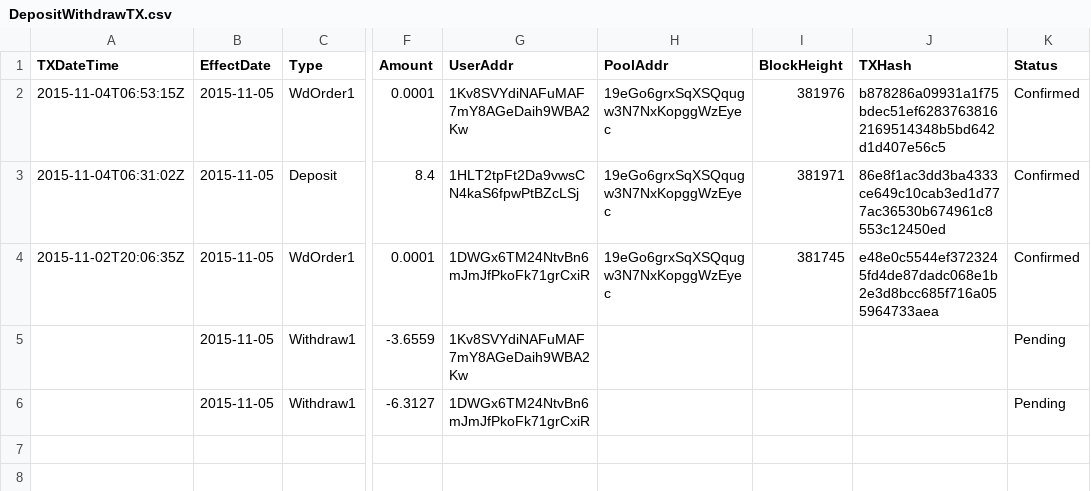
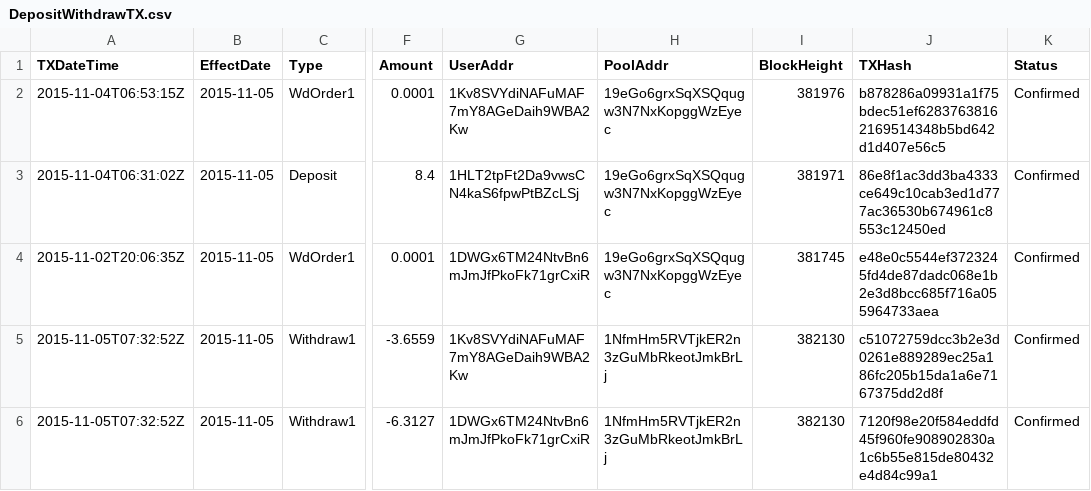
Before and after one commit to henrynu/NuLagoon, a CSV file: Reports/DepositWithdrawTX.csv, drawn as a sheet; only a part is shown, gaps mark what is left out; the diff names each change by its address in the sheet, - before the commit and + after, or states it on an @@ line.

```diff
--- a/Reports/DepositWithdrawTX.csv
+++ b/Reports/DepositWithdrawTX.csv
-A5:A6 (TXDateTime): (empty)
+A5:A6 (TXDateTime): 2015-11-05T07:32:52Z
-H5:H6 (PoolAddr): (empty)
+H5:H6 (PoolAddr): 1NfmHm5RVTjkER2n3zGuMbRkeotJmkBrLj
-I5:I6 (BlockHeight): (empty)
+I5:I6 (BlockHeight): 382130
-J5 (TXHash): (empty)
+J5 (TXHash): c51072759dcc3b2e3d0261e889289ec25a186fc205b15da1a6e7167375dd2d8f
-K5:K6 (Status): Pending
+K5:K6 (Status): Confirmed
-J6 (TXHash): (empty)
+J6 (TXHash): 7120f98e20f584eddfd45f960fe908902830a1c6b55e815de80432e4d84c99a1
```
Also changed, not shown: 1 other file.
